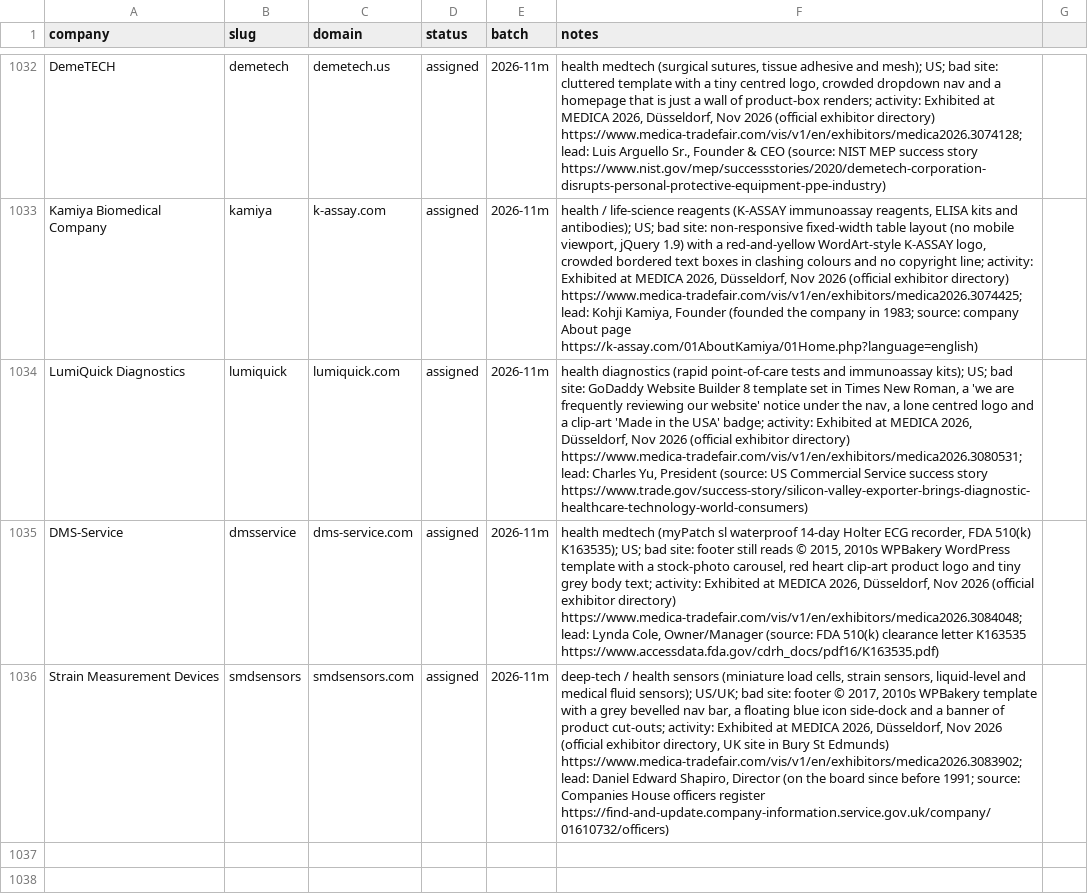
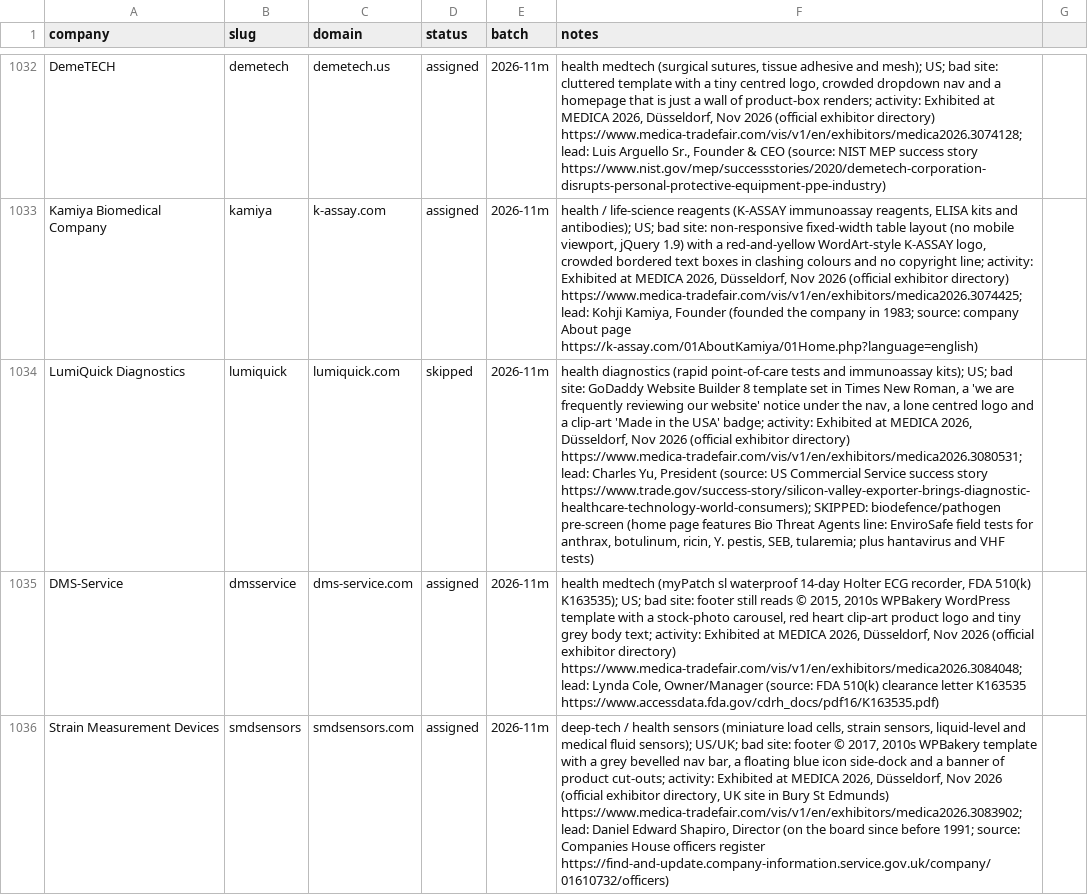
Before and after one commit to charneym/harvardsites, a CSV file: _kit/sourcing/registry.csv, drawn as a sheet; only a part is shown, gaps mark what is left out; the diff names each change by its address in the sheet, - before the commit and + after, or states it on an @@ line.

```diff
--- a/_kit/sourcing/registry.csv
+++ b/_kit/sourcing/registry.csv
-D1034 (status): assigned
+D1034 (status): skipped
-F1034 (notes): …success story https://www.trade.gov/success-story/silicon-valley-exporter-brings-diagnostic-healthcare-technology-world-consumers)
+F1034 (notes): …success story https://www.trade.gov/success-story/silicon-valley-exporter-brings-diagnostic-healthcare-technology-world-consumers); SKIPPED: biodefence/pathogen pre-screen (home page features Bio Threat Agents line: EnviroSafe field tests for anthrax, botulinum, ricin, Y. pestis, SEB, tularemia; plus hantavirus and VHF tests)
```
